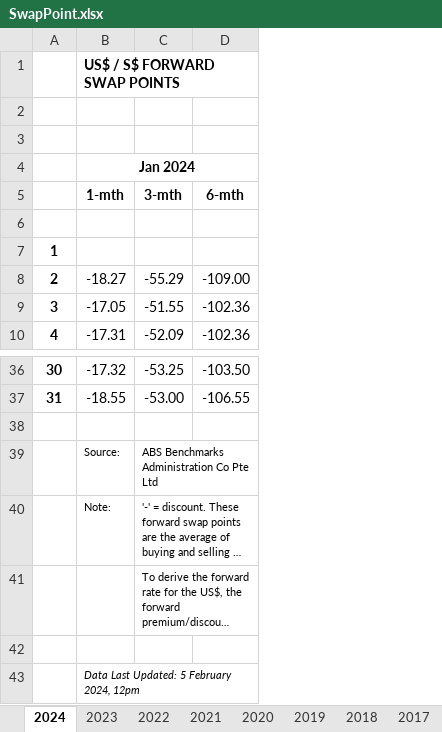
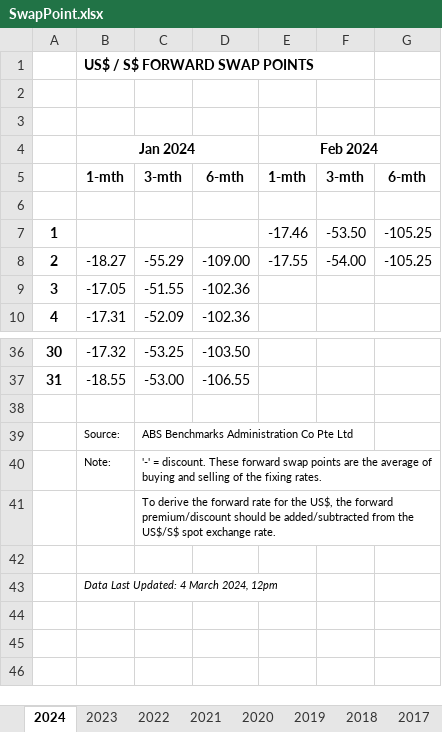
Before and after one commit to Terrigible/Stock-Market-Returns, an Excel workbook: data/SwapPoint.xlsx, sheet 2024, drawn as a sheet; only a part is shown, gaps mark what is left out; long unchanged cells end in …; values as stored, in another font and other column widths than the file's, no borders; the diff names each change by its address in the sheet, - before the commit and + after, or states it on an @@ line.

Commit message:
chore(data): update mas data

```diff
--- a/data/SwapPoint.xlsx (sheet 2024)
+++ b/data/SwapPoint.xlsx (sheet 2024)
+column E, rows 4-8: Feb 2024 | 1-mth |  | -17.46 | -17.55
+column F, rows 5-8: 3-mth |  | -53.50 | -54.00
+column G, rows 5-8: 6-mth |  | -105.25 | -105.25
-B43: Data Last Updated: 5 February 2024, 12pm
+B43: Data Last Updated: 4 March 2024, 12pm
```
Also changed, not shown: data/S$NEER.xlsx.
